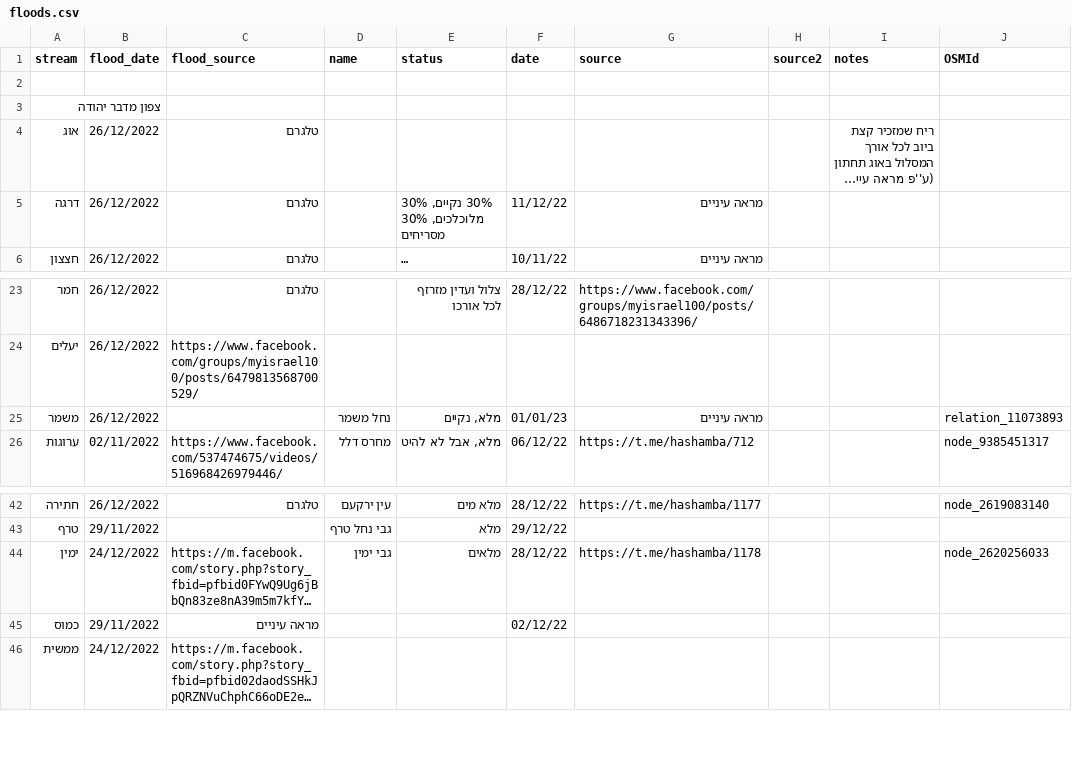
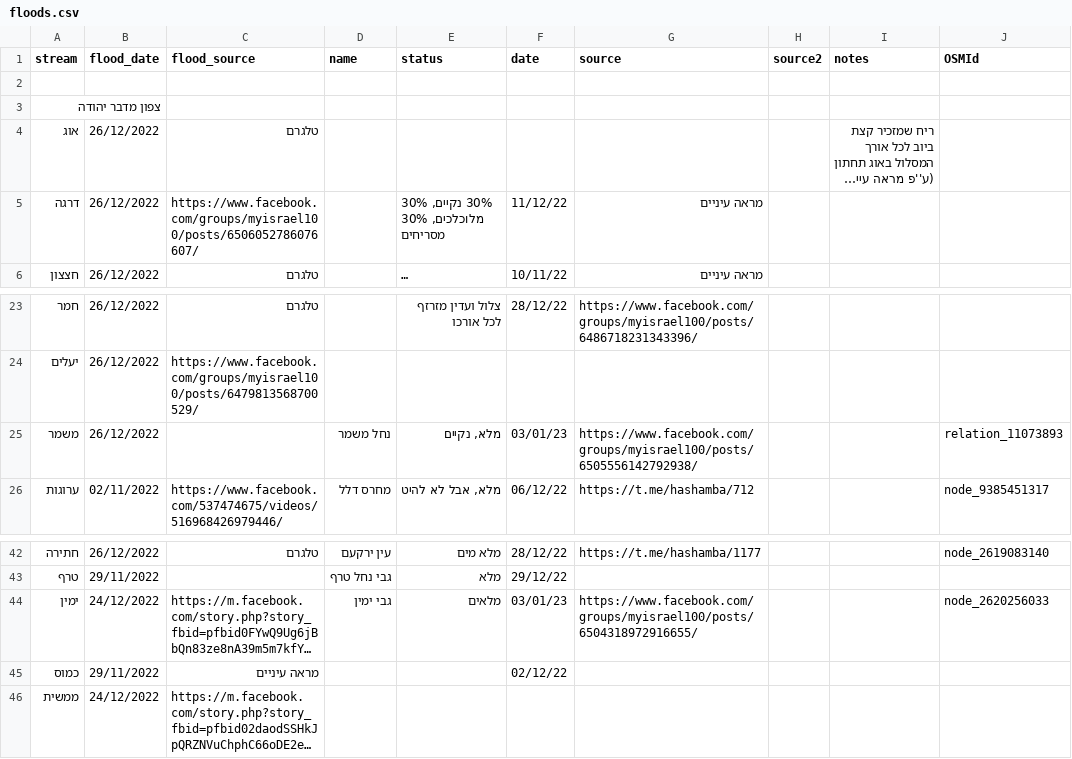
Before and after one commit to amiad/IHMGeoJSONWaterholes, a CSV file: floods.csv, drawn as a sheet; only a part is shown, gaps mark what is left out; long unchanged cells end in …; the diff names each change by its address in the sheet, - before the commit and + after, or states it on an @@ line.

Commit message:
update source.geojson 2023-01-04-21:01

```diff
--- a/floods.csv
+++ b/floods.csv
-C5 (flood_source): טלגרם
+C5 (flood_source): https://www.facebook.com/groups/myisrael100/posts/6506052786076607/
-F25 (date): 01/01/23
+F25 (date): 03/01/23
-G25 (source): מראה עיניים
+G25 (source): https://www.facebook.com/groups/myisrael100/posts/6505556142792938/
-F44 (date): 28/12/22
+F44 (date): 03/01/23
-G44 (source): https://t.me/hashamba/1178
+G44 (source): https://www.facebook.com/groups/myisrael100/posts/6504318972916655/
```
Also changed, not shown: 1 other file.
